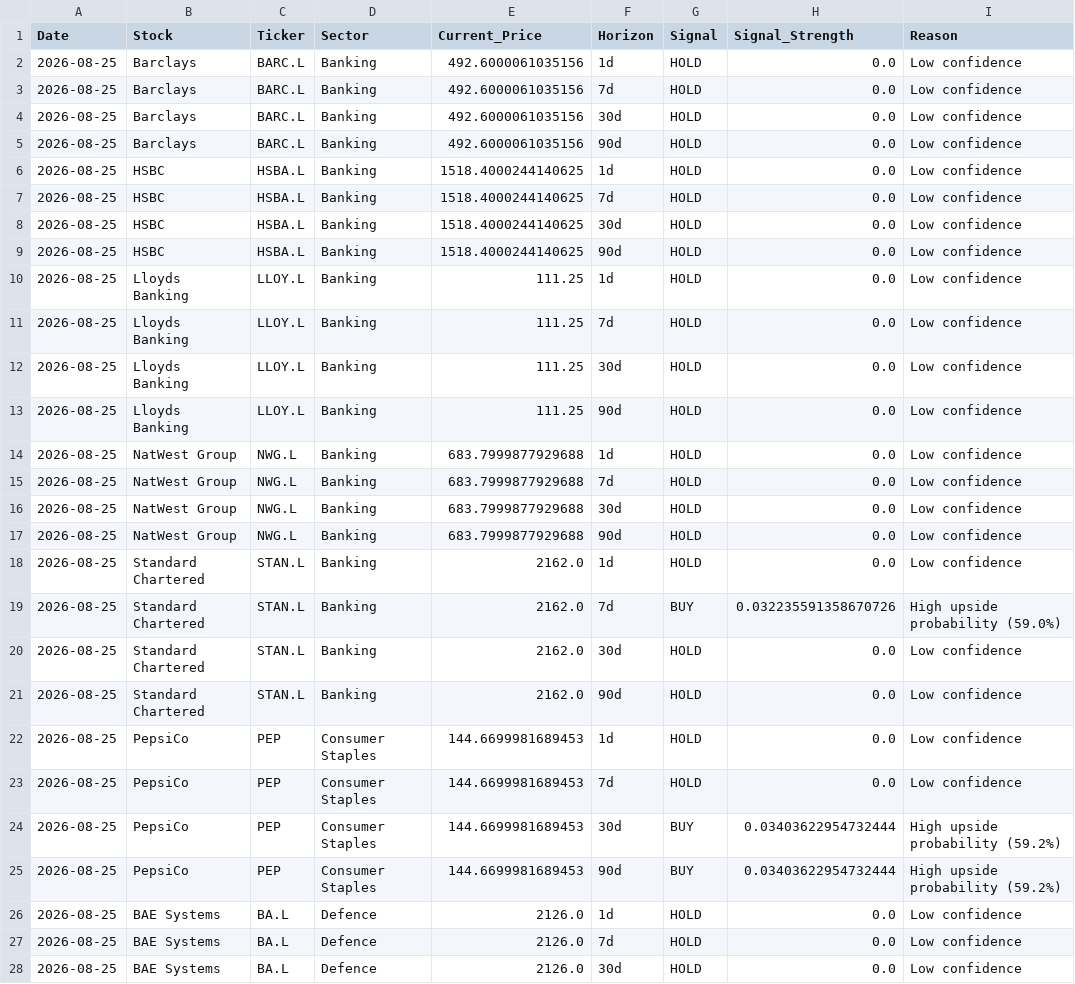
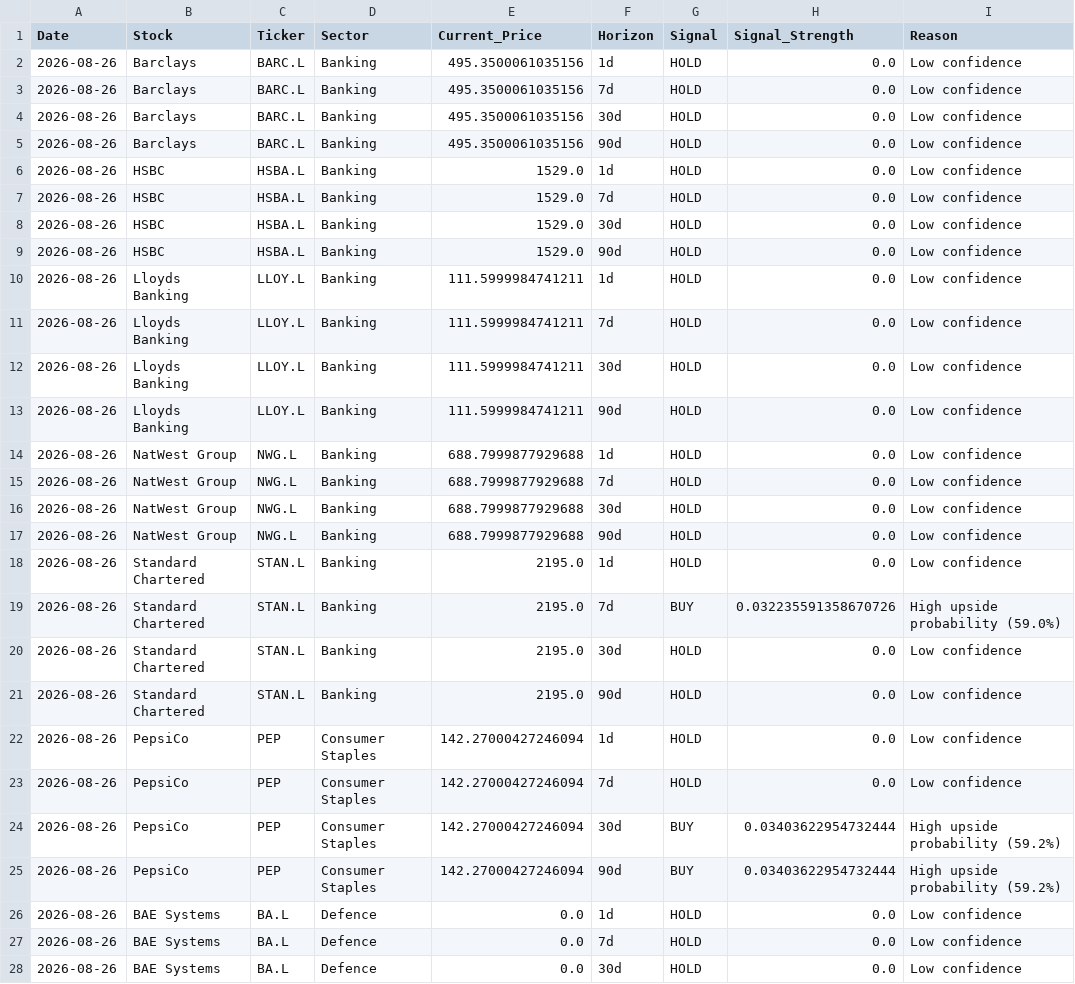
Before and after one commit to garywoodham/woody_stocks, a CSV file: daily_signals.csv, drawn as a sheet; only a part is shown; the diff covers the shown part only; the diff names each change by its address in the sheet, - before the commit and + after, or states it on an @@ line.

```diff
--- a/daily_signals.csv
+++ b/daily_signals.csv
-A2:A28 (Date): 2026-08-25
+A2:A28 (Date): 2026-08-26
-E2:E5 (Current_Price): 492.6000061035156
+E2:E5 (Current_Price): 495.3500061035156
-E6:E9 (Current_Price): 1518.4000244140625
+E6:E9 (Current_Price): 1529.0
-E10:E13 (Current_Price): 111.25
+E10:E13 (Current_Price): 111.5999984741211
-E14:E17 (Current_Price): 683.7999877929688
+E14:E17 (Current_Price): 688.7999877929688
-E18:E21 (Current_Price): 2162.0
+E18:E21 (Current_Price): 2195.0
-E22:E25 (Current_Price): 144.6699981689453
+E22:E25 (Current_Price): 142.27000427246094
-E26:E28 (Current_Price): 2126.0
+E26:E28 (Current_Price): 0.0
```
Also changed, not shown: 98 edited cells elsewhere in this file, earnings_calendar.csv, risk_metrics.csv, 2 other files.
